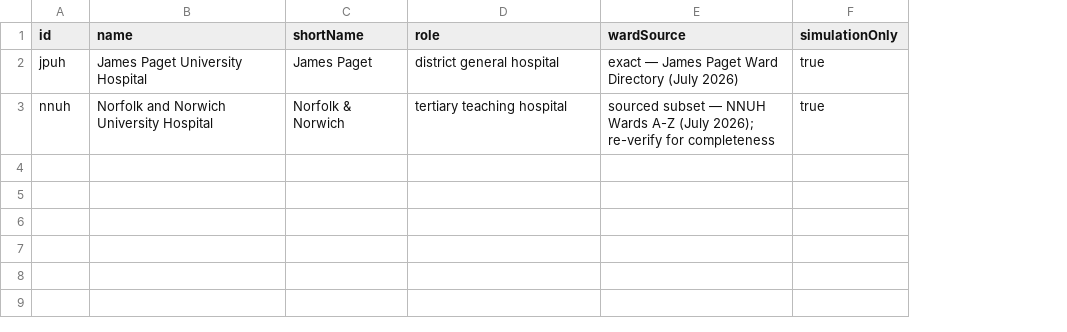
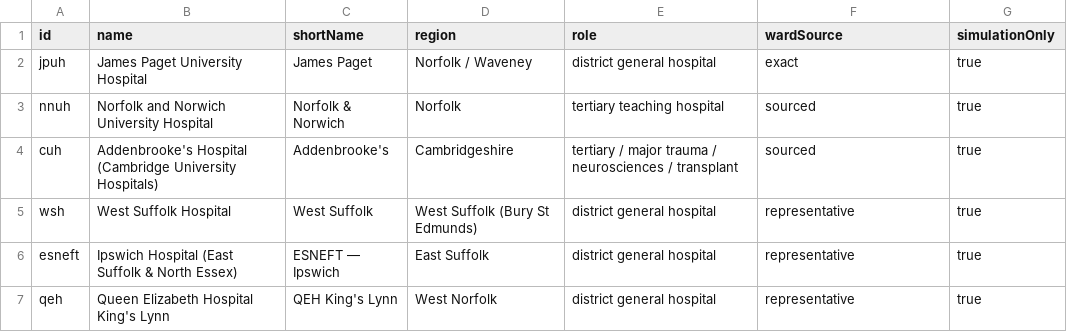
Before and after one commit to simionolimpiu-spec/wardsafe, a CSV file: data/exports/two-trust/trusts.csv, drawn as a sheet; addresses are those after the commit; the diff names each change by its address in the sheet, - before the commit and + after, or states it on an @@ line.

```diff
--- a/data/exports/two-trust/trusts.csv
+++ b/data/exports/two-trust/trusts.csv
+column D (region), rows 2-3: Norfolk / Waveney | Norfolk
-F2 (wardSource): exact — James Paget Ward Directory (July 2026)
+F2 (wardSource): exact
-F3 (wardSource): sourced subset — NNUH Wards A-Z (July 2026); re-verify for completeness
+F3 (wardSource): sourced
+row 4: cuh | Addenbrooke's Hospital (Cambridge University Hospitals) | Addenbrooke's | Cambridgeshire | tertiary / major trauma / neurosciences / transplant | sourced | true
+row 5: wsh | West Suffolk Hospital | West Suffolk | West Suffolk (Bury St Edmunds) | district general hospital | representative | true
+row 6: esneft | Ipswich Hospital (East Suffolk & North Essex) | ESNEFT — Ipswich | East Suffolk | district general hospital | representative | true
+row 7: qeh | Queen Elizabeth Hospital King's Lynn | QEH King's Lynn | West Norfolk | district general hospital | representative | true
```
Also changed, not shown: data/exports/two-trust/journey_segments.csv, data/exports/two-trust/journeys.csv, 15 other files.
